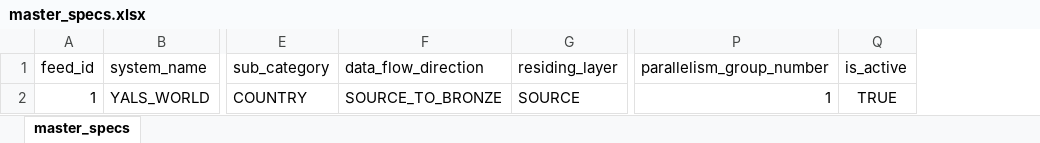
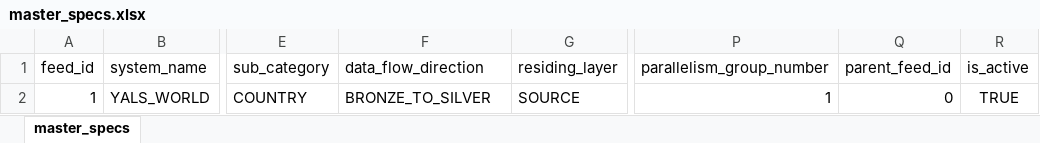
Before and after one commit to yalsworldofficial/standard-data-management-framework, an Excel workbook: files_dev/master_specs.xlsx, sheet master_specs, drawn as a sheet; only a part is shown, gaps mark what is left out; values as stored, in another font and other column widths than the file's, no borders; conditional formats and table styles not drawn; the diff names each change by its address in the sheet, - before the commit and + after, or states it on an @@ line.

```diff
--- a/files_dev/master_specs.xlsx (sheet master_specs)
+++ b/files_dev/master_specs.xlsx (sheet master_specs)
+column Q (parent_feed_id), row 2: 0
-F2 (data_flow_direction): SOURCE_TO_BRONZE
+F2 (data_flow_direction): BRONZE_TO_SILVER
```
Also changed, not shown: 15 other files.
